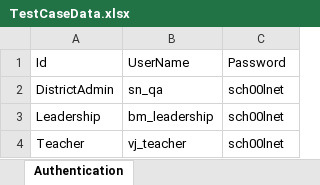
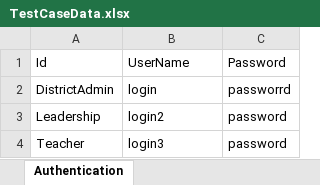
Before and after one commit to manimarankrishnan/Tech-Soup, an Excel workbook: SeleniumCSharp/Resources/TestCaseData.xlsx, sheet Authentication, drawn as a sheet; values as stored, in another font and other column widths than the file's, no borders; the diff names each change by its address in the sheet, - before the commit and + after, or states it on an @@ line.

```diff
--- a/SeleniumCSharp/Resources/TestCaseData.xlsx (sheet Authentication)
+++ b/SeleniumCSharp/Resources/TestCaseData.xlsx (sheet Authentication)
-B2: sn_qa
+B2: login
-C2: sch00lnet
+C2: passworrd
-B3: bm_leadership
+B3: login2
-C3:C4: sch00lnet
+C3:C4: password
-B4: vj_teacher
+B4: login3
```
Also changed, not shown: 5 other files.
